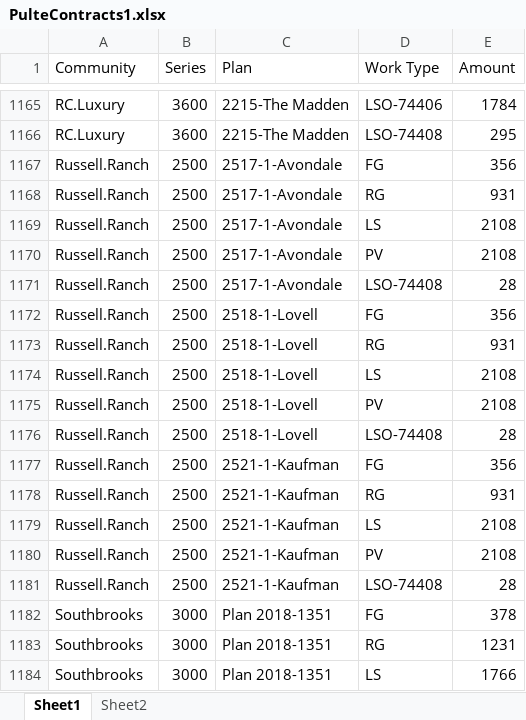
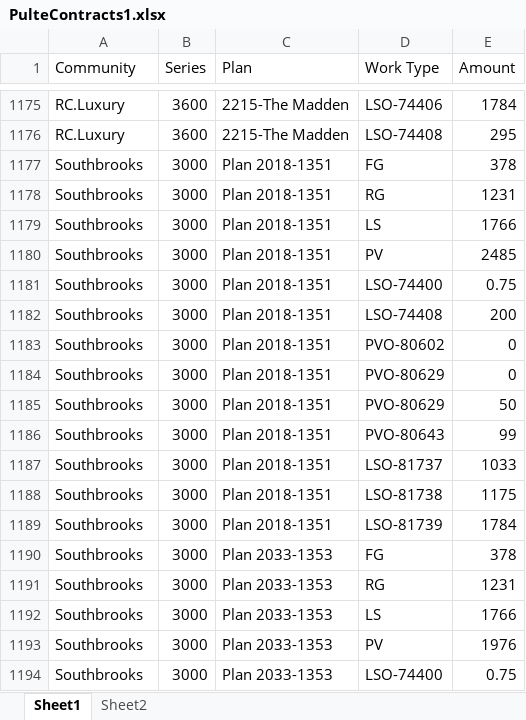
Before and after one commit to TapatioSpice/PulteContracts, an Excel workbook: PulteContracts1.xlsx, sheet Sheet1, drawn as a sheet; only a part is shown, gaps mark what is left out; the shorter side is filled out with more unchanged rows; values as stored, in another font and other column widths than the file's, no borders; table styles not drawn; removed rows and columns are numbered as before the commit, all else as after; the diff covers the shown part only; the diff names each change by its address in the sheet, - before the commit and + after, or states it on an @@ line.

```diff
--- a/PulteContracts1.xlsx (sheet Sheet1)
+++ b/PulteContracts1.xlsx (sheet Sheet1)
-row 1167: Russell.Ranch | 2500 | 2517-1-Avondale | FG | 356
-row 1168: Russell.Ranch | 2500 | 2517-1-Avondale | RG | 931
-row 1169: Russell.Ranch | 2500 | 2517-1-Avondale | LS | 2108
-row 1170: Russell.Ranch | 2500 | 2517-1-Avondale | PV | 2108
-row 1171: Russell.Ranch | 2500 | 2517-1-Avondale | LSO-74408 | 28
-row 1172: Russell.Ranch | 2500 | 2518-1-Lovell | FG | 356
-row 1173: Russell.Ranch | 2500 | 2518-1-Lovell | RG | 931
-row 1174: Russell.Ranch | 2500 | 2518-1-Lovell | LS | 2108
-row 1175: Russell.Ranch | 2500 | 2518-1-Lovell | PV | 2108
-row 1176: Russell.Ranch | 2500 | 2518-1-Lovell | LSO-74408 | 28
-row 1177: Russell.Ranch | 2500 | 2521-1-Kaufman | FG | 356
-row 1178: Russell.Ranch | 2500 | 2521-1-Kaufman | RG | 931
-row 1179: Russell.Ranch | 2500 | 2521-1-Kaufman | LS | 2108
-row 1180: Russell.Ranch | 2500 | 2521-1-Kaufman | PV | 2108
-row 1181: Russell.Ranch | 2500 | 2521-1-Kaufman | LSO-74408 | 28
```
Also changed, not shown: 10 added rows, 33 removed rows and 42 edited cells elsewhere in this sheet.
